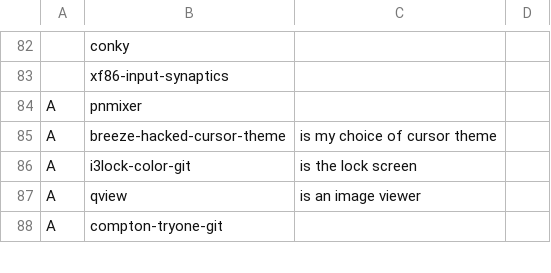
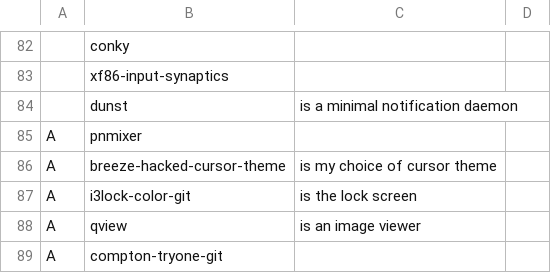
Before and after one commit to eepykate/polka, a CSV file: garbs/progs.csv, drawn as a sheet; only a part is shown, gaps mark what is left out; the diff names each change by its address in the sheet, - before the commit and + after, or states it on an @@ line.

Commit message:
Changed notification daemon to dunst

```diff
--- a/garbs/progs.csv
+++ b/garbs/progs.csv
+row 84:  | dunst | is a minimal notification daemon
```
Also changed, not shown: 2 other files.
